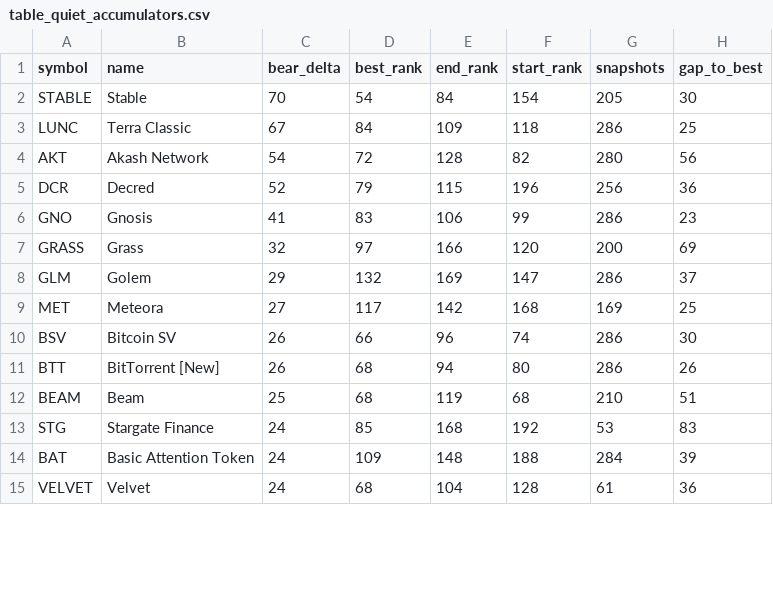
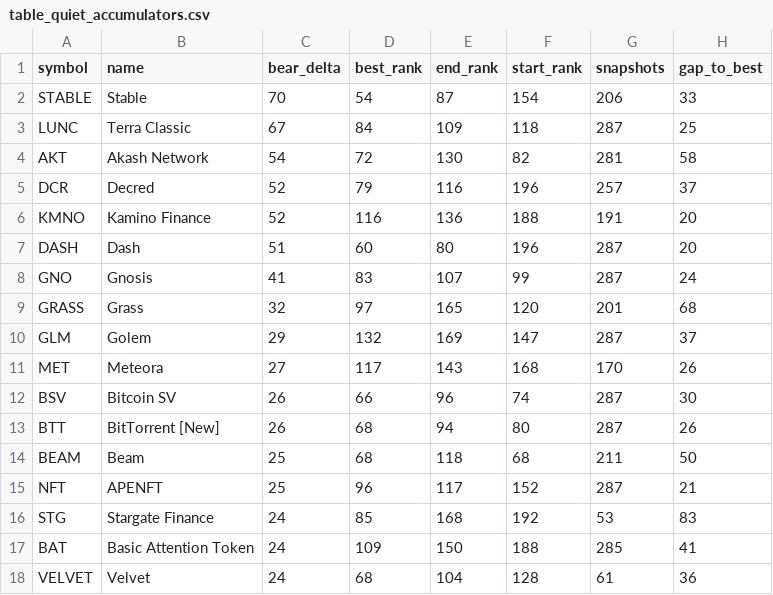
Before and after one commit to udipta-dev/rank-radar, a CSV file: data/out/table_quiet_accumulators.csv, drawn as a sheet; only a part is shown; the diff covers the shown part only.

```diff
--- a/data/out/table_quiet_accumulators.csv
+++ b/data/out/table_quiet_accumulators.csv
@@ -1,15 +1,18 @@
 symbol,name,bear_delta,best_rank,end_rank,start_rank,snapshots,gap_to_best
-STABLE,Stable,70,54,84,154,205,30
-LUNC,Terra Classic,67,84,109,118,286,25
-AKT,Akash Network,54,72,128,82,280,56
-DCR,Decred,52,79,115,196,256,36
-GNO,Gnosis,41,83,106,99,286,23
-GRASS,Grass,32,97,166,120,200,69
-GLM,Golem,29,132,169,147,286,37
-MET,Meteora,27,117,142,168,169,25
-BSV,Bitcoin SV,26,66,96,74,286,30
-BTT,BitTorrent [New],26,68,94,80,286,26
-BEAM,Beam,25,68,119,68,210,51
+STABLE,Stable,70,54,87,154,206,33
+LUNC,Terra Classic,67,84,109,118,287,25
+AKT,Akash Network,54,72,130,82,281,58
+DCR,Decred,52,79,116,196,257,37
+KMNO,Kamino Finance,52,116,136,188,191,20
+DASH,Dash,51,60,80,196,287,20
+GNO,Gnosis,41,83,107,99,287,24
+GRASS,Grass,32,97,165,120,201,68
+GLM,Golem,29,132,169,147,287,37
+MET,Meteora,27,117,143,168,170,26
+BSV,Bitcoin SV,26,66,96,74,287,30
+BTT,BitTorrent [New],26,68,94,80,287,26
+BEAM,Beam,25,68,118,68,211,50
+NFT,APENFT,25,96,117,152,287,21
 STG,Stargate Finance,24,85,168,192,53,83
-BAT,Basic Attention Token,24,109,148,188,284,39
+BAT,Basic Attention Token,24,109,150,188,285,41
 VELVET,Velvet,24,68,104,128,61,36
```
Also changed, not shown: 1 added row, 1 removed row and 42 edited cells elsewhere in this file, data/out/table_climbers_overall.csv, data/out/table_high_conviction_climbers.csv, 16 other files.
